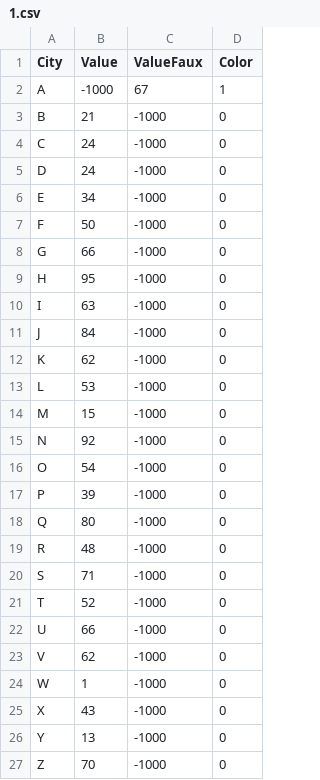
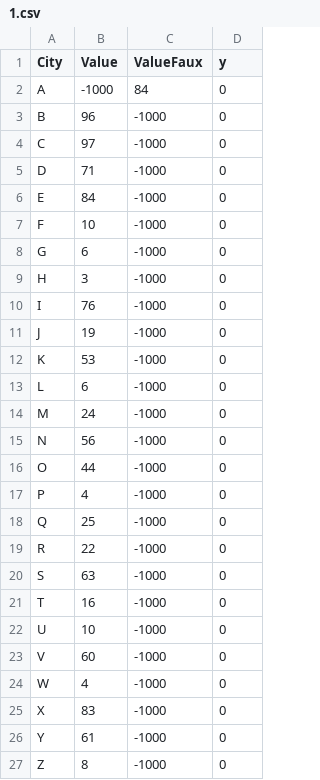
Before and after one commit to HoopsMcGee/datum-center, a CSV file: 1.csv, drawn as a sheet.

```diff
--- a/1.csv
+++ b/1.csv
@@ -1,27 +1,27 @@
-City,Value,ValueFaux,Color
-A,-1000,67,1
-B,21,-1000,0
-C,24,-1000,0
-D,24,-1000,0
-E,34,-1000,0
-F,50,-1000,0
-G,66,-1000,0
-H,95,-1000,0
-I,63,-1000,0
-J,84,-1000,0
-K,62,-1000,0
-L,53,-1000,0
-M,15,-1000,0
-N,92,-1000,0
-O,54,-1000,0
-P,39,-1000,0
-Q,80,-1000,0
-R,48,-1000,0
-S,71,-1000,0
-T,52,-1000,0
-U,66,-1000,0
-V,62,-1000,0
-W,1,-1000,0
-X,43,-1000,0
-Y,13,-1000,0
-Z,70,-1000,0
+City,Value,ValueFaux,y
+A,-1000,84,0
+B,96,-1000,0
+C,97,-1000,0
+D,71,-1000,0
+E,84,-1000,0
+F,10,-1000,0
+G,6,-1000,0
+H,3,-1000,0
+I,76,-1000,0
+J,19,-1000,0
+K,53,-1000,0
+L,6,-1000,0
+M,24,-1000,0
+N,56,-1000,0
+O,44,-1000,0
+P,4,-1000,0
+Q,25,-1000,0
+R,22,-1000,0
+S,63,-1000,0
+T,16,-1000,0
+U,10,-1000,0
+V,60,-1000,0
+W,4,-1000,0
+X,83,-1000,0
+Y,61,-1000,0
+Z,8,-1000,0
```
Also changed, not shown: 12.csv, 2.csv, 9 other files.
